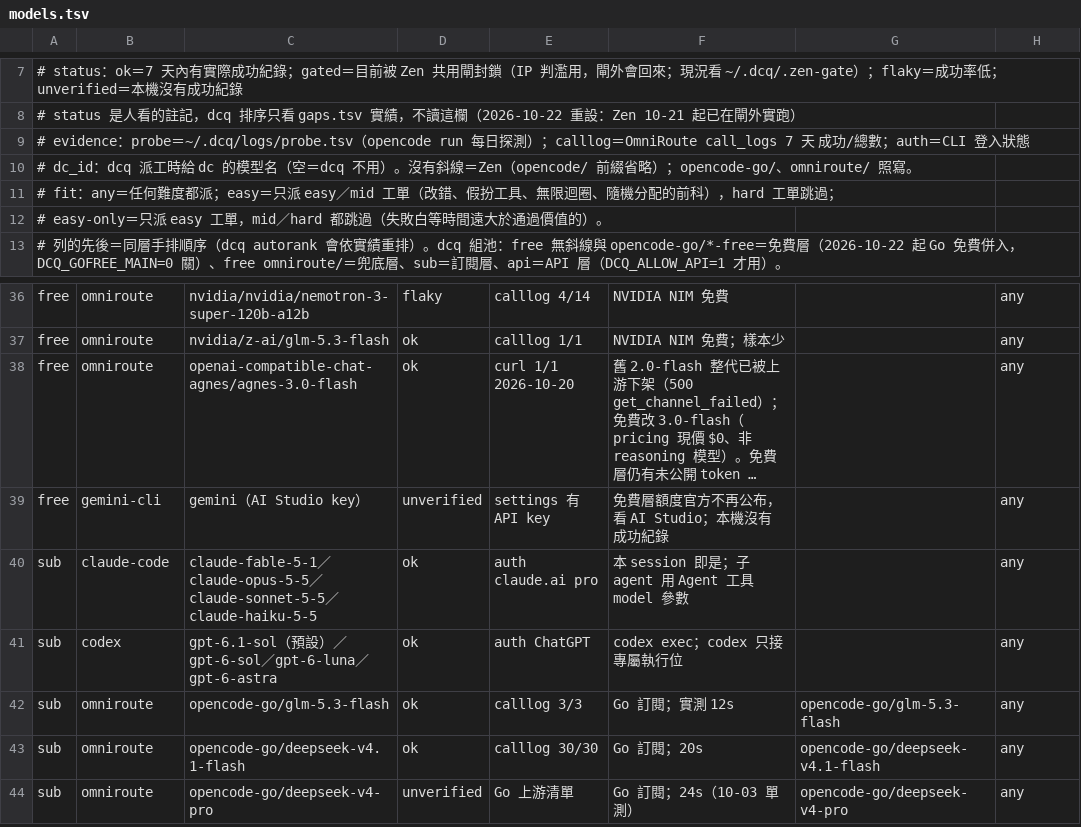
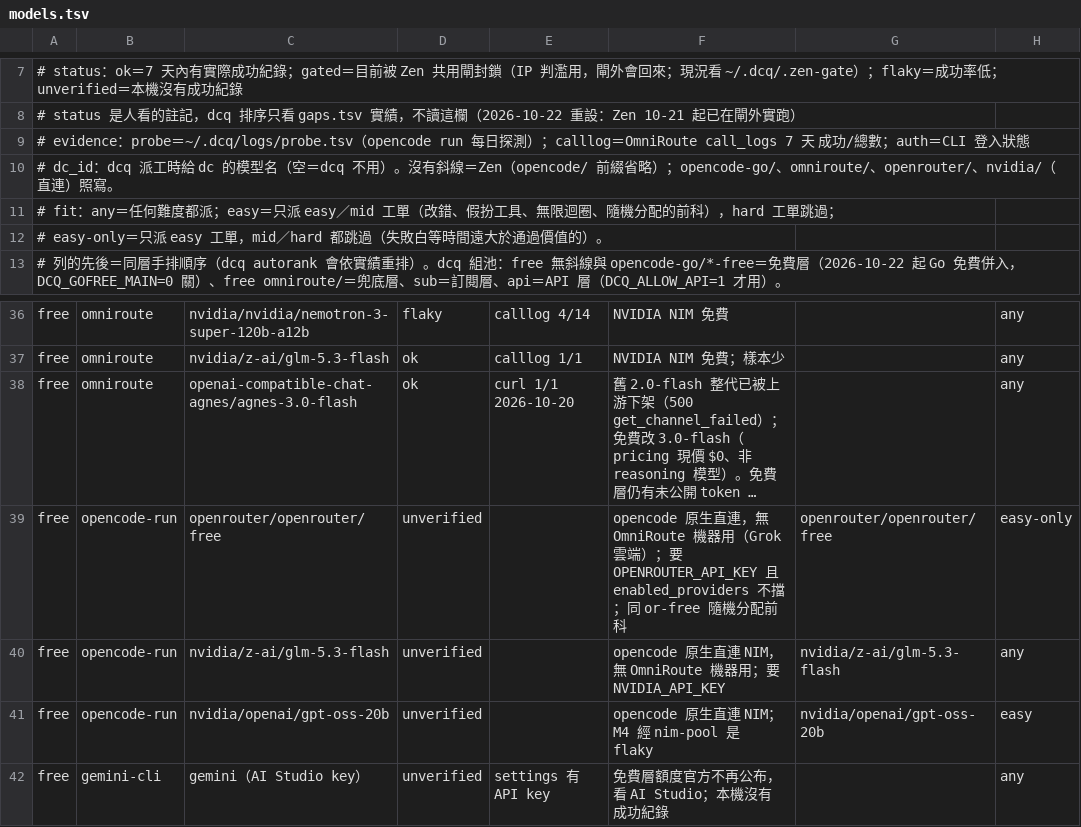
Before and after one commit to royalskynet/dispatch-router, a TSV file: catalog/models.tsv, drawn as a sheet; only a part is shown, gaps mark what is left out; the shorter side is filled out with more unchanged rows; long unchanged cells end in …; the diff names each change by its address in the sheet, - before the commit and + after, or states it on an @@ line.

```diff
--- a/catalog/models.tsv
+++ b/catalog/models.tsv
-A10: …；opencode-go/、omniroute/ 照寫。
+A10: …；opencode-go/、omniroute/、openrouter/、nvidia/（直連）照寫。
+row 39: free | opencode-run | openrouter/openrouter/free | unverified |  | opencode 原生直連，無 OmniRoute 機器用（Grok 雲端）；要 OPENROUTER_API_KEY 且 enabled_providers 不擋；同 or-free 隨機分配前科 | openrouter/openrouter/free | easy-only
+row 40: free | opencode-run | nvidia/z-ai/glm-5.3-flash | unverified |  | opencode 原生直連 NIM，無 OmniRoute 機器用；要 NVIDIA_API_KEY | nvidia/z-ai/glm-5.3-flash | any
+row 41: free | opencode-run | nvidia/openai/gpt-oss-20b | unverified |  | opencode 原生直連 NIM；M4 經 nim-pool 是 flaky | nvidia/openai/gpt-oss-20b | easy
```
Also changed, not shown: 4 other files.
